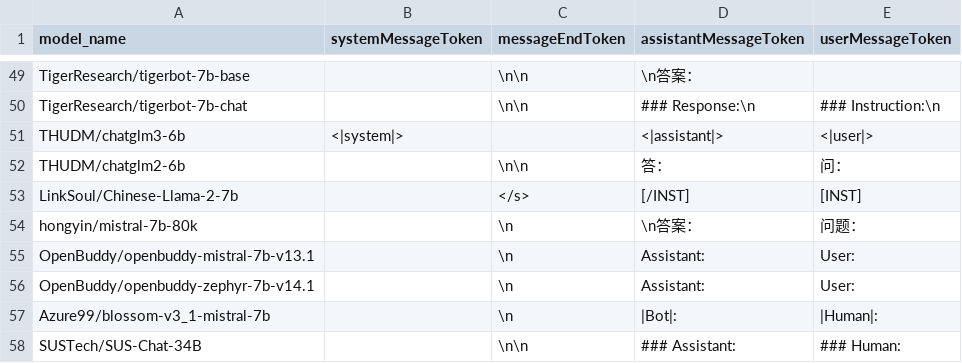
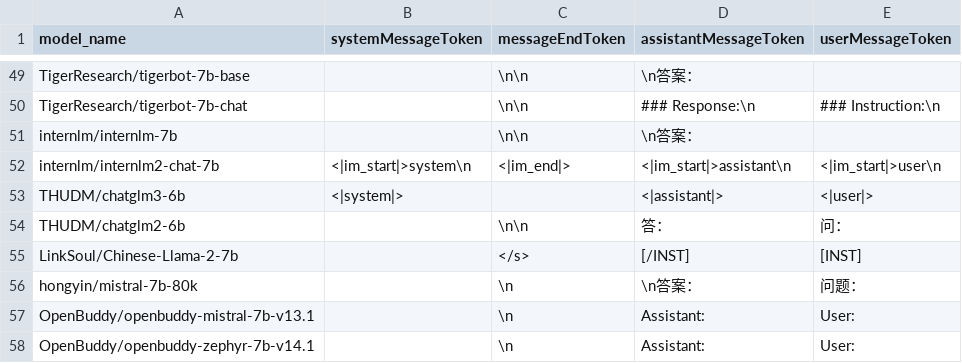
Before and after one commit to iKala/ievals, a CSV file: ievals/model_config.csv, drawn as a sheet; only a part is shown, gaps mark what is left out; the shorter side is filled out with more unchanged rows; the diff names each change by its address in the sheet, - before the commit and + after, or states it on an @@ line.

Commit message:
[feature] add internlm support, added tmmluplus score calculation helper

```diff
--- a/ievals/model_config.csv
+++ b/ievals/model_config.csv
+row 51: internlm/internlm-7b |  | \n\n | \n答案：
+row 52: internlm/internlm2-chat-7b | <|im_start|>system\n | <|im_end|> | <|im_start|>assistant\n | <|im_start|>user\n
```
Also changed, not shown: 6 other files.
